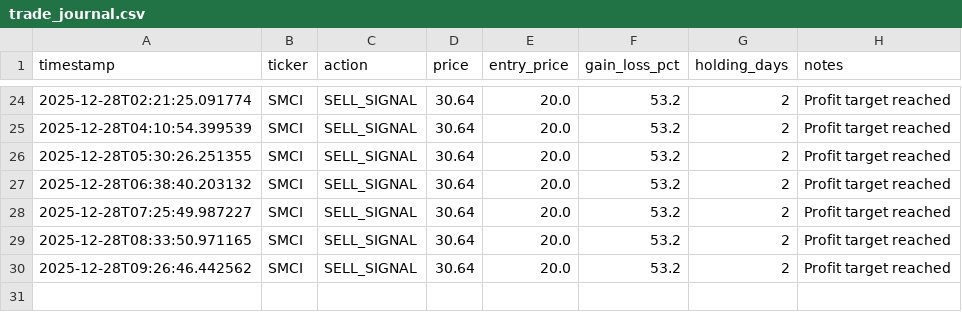
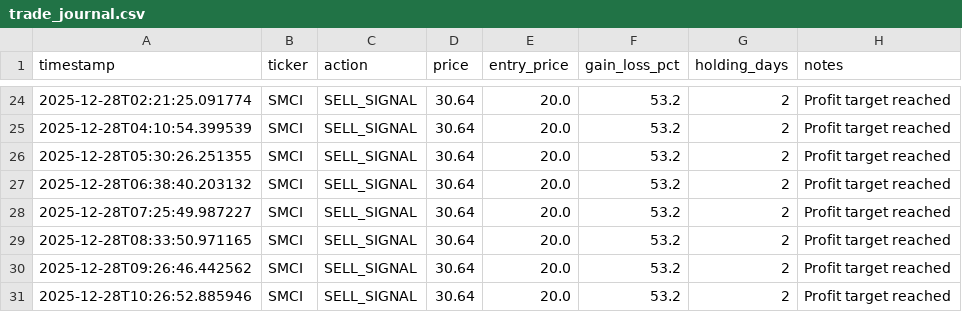
Before and after one commit to jergrif73/whale-watcher, a CSV file: docs/data/trade_journal.csv, drawn as a sheet; only a part is shown, gaps mark what is left out.

```diff
--- a/docs/data/trade_journal.csv
+++ b/docs/data/trade_journal.csv
@@ -30 +30,2 @@ timestamp,ticker,action,price,entry_price,gain_loss_pct,holding_days,notes
 2025-12-28T09:26:46.442562,SMCI,SELL_SIGNAL,30.64,20.0,53.2,2,Profit target reached
+2025-12-28T10:26:52.885946,SMCI,SELL_SIGNAL,30.64,20.0,53.2,2,Profit target reached
```
Also changed, not shown: 1 other file.
